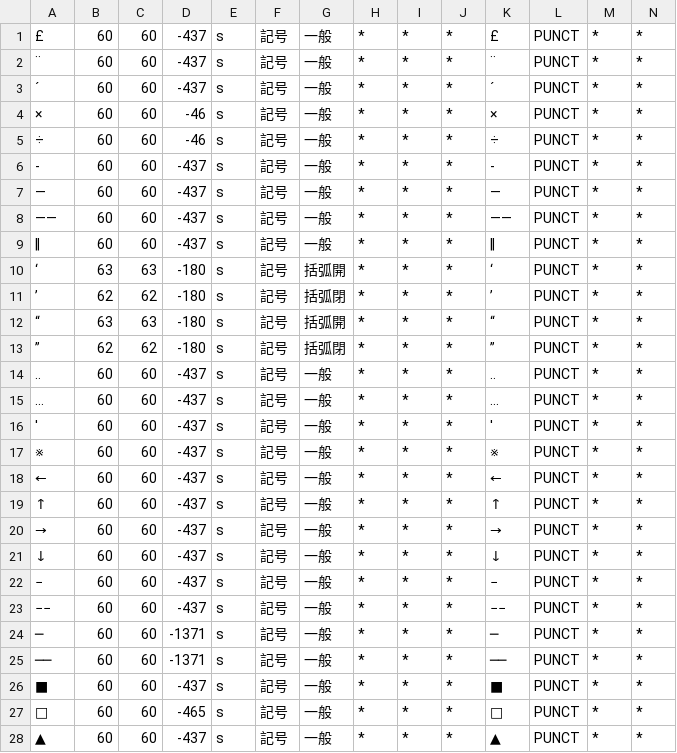
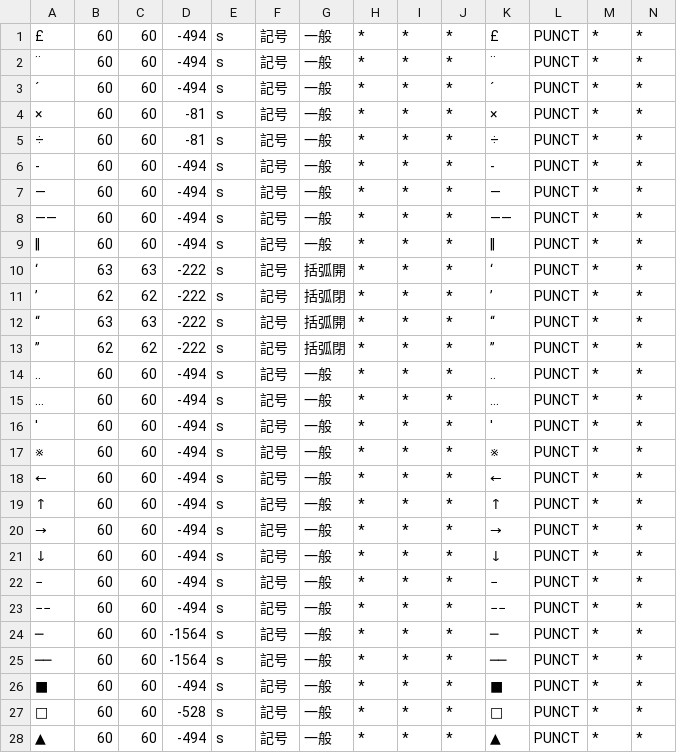
Before and after one commit to KoichiYasuoka/UD-Kanbun, a CSV file: udkanbun/mecab-kanbun/dict.symbol.csv, drawn as a sheet; only a part is shown; the diff covers the shown part only.

```diff
--- a/udkanbun/mecab-kanbun/dict.symbol.csv
+++ b/udkanbun/mecab-kanbun/dict.symbol.csv
@@ -1,28 +1,28 @@
-£,60,60,-437,s,記号,一般,*,*,*,£,PUNCT,*,*
-¨,60,60,-437,s,記号,一般,*,*,*,¨,PUNCT,*,*
-´,60,60,-437,s,記号,一般,*,*,*,´,PUNCT,*,*
-×,60,60,-46,s,記号,一般,*,*,*,×,PUNCT,*,*
-÷,60,60,-46,s,記号,一般,*,*,*,÷,PUNCT,*,*
-‐,60,60,-437,s,記号,一般,*,*,*,‐,PUNCT,*,*
-―,60,60,-437,s,記号,一般,*,*,*,―,PUNCT,*,*
-――,60,60,-437,s,記号,一般,*,*,*,――,PUNCT,*,*
-‖,60,60,-437,s,記号,一般,*,*,*,‖,PUNCT,*,*
-‘,63,63,-180,s,記号,括弧開,*,*,*,‘,PUNCT,*,*
-’,62,62,-180,s,記号,括弧閉,*,*,*,’,PUNCT,*,*
-“,63,63,-180,s,記号,括弧開,*,*,*,“,PUNCT,*,*
-”,62,62,-180,s,記号,括弧閉,*,*,*,”,PUNCT,*,*
-‥,60,60,-437,s,記号,一般,*,*,*,‥,PUNCT,*,*
-…,60,60,-437,s,記号,一般,*,*,*,…,PUNCT,*,*
-′,60,60,-437,s,記号,一般,*,*,*,′,PUNCT,*,*
-※,60,60,-437,s,記号,一般,*,*,*,※,PUNCT,*,*
-←,60,60,-437,s,記号,一般,*,*,*,←,PUNCT,*,*
-↑,60,60,-437,s,記号,一般,*,*,*,↑,PUNCT,*,*
-→,60,60,-437,s,記号,一般,*,*,*,→,PUNCT,*,*
-↓,60,60,-437,s,記号,一般,*,*,*,↓,PUNCT,*,*
-−,60,60,-437,s,記号,一般,*,*,*,−,PUNCT,*,*
-−−,60,60,-437,s,記号,一般,*,*,*,−−,PUNCT,*,*
-─,60,60,-1371,s,記号,一般,*,*,*,─,PUNCT,*,*
-──,60,60,-1371,s,記号,一般,*,*,*,──,PUNCT,*,*
-■,60,60,-437,s,記号,一般,*,*,*,■,PUNCT,*,*
-□,60,60,-465,s,記号,一般,*,*,*,□,PUNCT,*,*
-▲,60,60,-437,s,記号,一般,*,*,*,▲,PUNCT,*,*
+£,60,60,-494,s,記号,一般,*,*,*,£,PUNCT,*,*
+¨,60,60,-494,s,記号,一般,*,*,*,¨,PUNCT,*,*
+´,60,60,-494,s,記号,一般,*,*,*,´,PUNCT,*,*
+×,60,60,-81,s,記号,一般,*,*,*,×,PUNCT,*,*
+÷,60,60,-81,s,記号,一般,*,*,*,÷,PUNCT,*,*
+‐,60,60,-494,s,記号,一般,*,*,*,‐,PUNCT,*,*
+―,60,60,-494,s,記号,一般,*,*,*,―,PUNCT,*,*
+――,60,60,-494,s,記号,一般,*,*,*,――,PUNCT,*,*
+‖,60,60,-494,s,記号,一般,*,*,*,‖,PUNCT,*,*
+‘,63,63,-222,s,記号,括弧開,*,*,*,‘,PUNCT,*,*
+’,62,62,-222,s,記号,括弧閉,*,*,*,’,PUNCT,*,*
+“,63,63,-222,s,記号,括弧開,*,*,*,“,PUNCT,*,*
+”,62,62,-222,s,記号,括弧閉,*,*,*,”,PUNCT,*,*
+‥,60,60,-494,s,記号,一般,*,*,*,‥,PUNCT,*,*
+…,60,60,-494,s,記号,一般,*,*,*,…,PUNCT,*,*
+′,60,60,-494,s,記号,一般,*,*,*,′,PUNCT,*,*
+※,60,60,-494,s,記号,一般,*,*,*,※,PUNCT,*,*
+←,60,60,-494,s,記号,一般,*,*,*,←,PUNCT,*,*
+↑,60,60,-494,s,記号,一般,*,*,*,↑,PUNCT,*,*
+→,60,60,-494,s,記号,一般,*,*,*,→,PUNCT,*,*
+↓,60,60,-494,s,記号,一般,*,*,*,↓,PUNCT,*,*
+−,60,60,-494,s,記号,一般,*,*,*,−,PUNCT,*,*
+−−,60,60,-494,s,記号,一般,*,*,*,−−,PUNCT,*,*
+─,60,60,-1564,s,記号,一般,*,*,*,─,PUNCT,*,*
+──,60,60,-1564,s,記号,一般,*,*,*,──,PUNCT,*,*
+■,60,60,-494,s,記号,一般,*,*,*,■,PUNCT,*,*
+□,60,60,-528,s,記号,一般,*,*,*,□,PUNCT,*,*
+▲,60,60,-494,s,記号,一般,*,*,*,▲,PUNCT,*,*
```
Also changed, not shown: 68 edited cells elsewhere in this file, udkanbun/mecab-kanbun/dict.name.csv, 10 other files.
